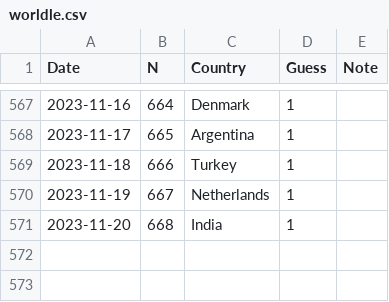
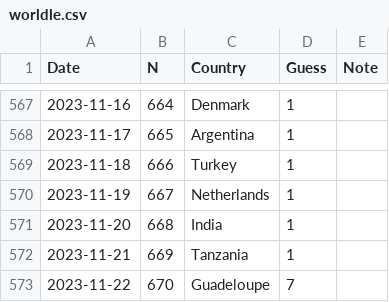
Before and after one commit to spkaluzny/mydata, a CSV file: data/worldle.csv, drawn as a sheet; only a part is shown, gaps mark what is left out; the diff names each change by its address in the sheet, - before the commit and + after, or states it on an @@ line.

Commit message:
Added new observation

```diff
--- a/data/worldle.csv
+++ b/data/worldle.csv
+row 572: 2023-11-21 | 669 | Tanzania | 1
+row 573: 2023-11-22 | 670 | Guadeloupe | 7
```
